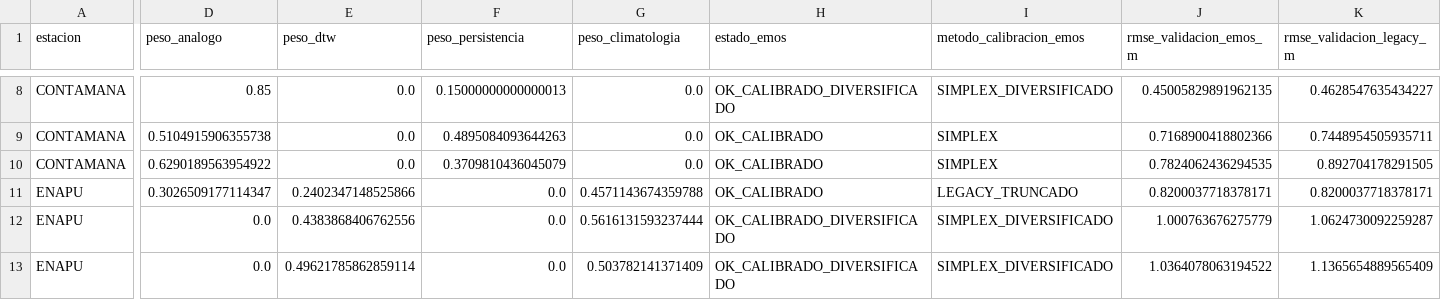
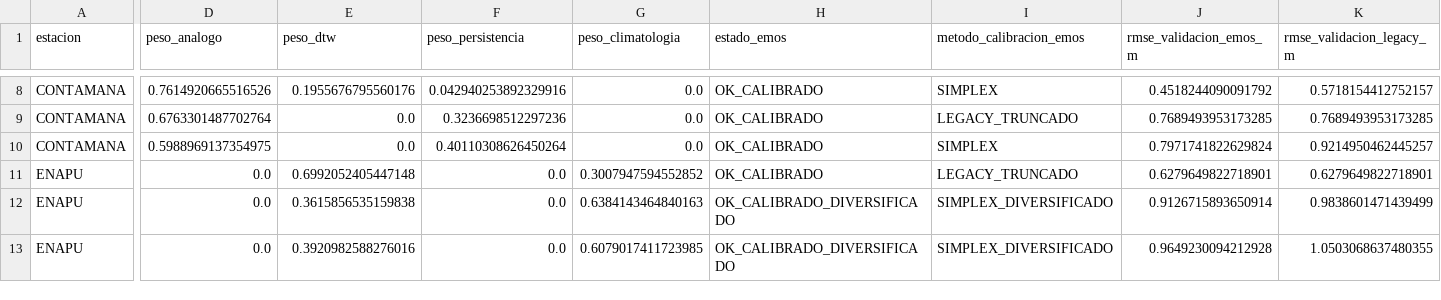
Before and after one commit to KURONO23/LoretoNivelesaCaudales, a CSV file: backend/predicciones_30_60_90/output/resumen_pronostico_30_60_90_emos.csv, drawn as a sheet; only a part is shown, gaps mark what is left out; the diff covers the shown part only; the diff names each change by its address in the sheet, - before the commit and + after, or states it on an @@ line.

```diff
--- a/backend/predicciones_30_60_90/output/resumen_pronostico_30_60_90_emos.csv
+++ b/backend/predicciones_30_60_90/output/resumen_pronostico_30_60_90_emos.csv
-D8 (peso_analogo): 0.85
+D8 (peso_analogo): 0.7614920665516526
-E8 (peso_dtw): 0.0
+E8 (peso_dtw): 0.1955676795560176
-F8 (peso_persistencia): 0.15000000000000013
+F8 (peso_persistencia): 0.042940253892329916
-H8 (estado_emos): OK_CALIBRADO_DIVERSIFICADO
+H8 (estado_emos): OK_CALIBRADO
-I8 (metodo_calibracion_emos): SIMPLEX_DIVERSIFICADO
+I8 (metodo_calibracion_emos): SIMPLEX
-J8 (rmse_validacion_emos_m): 0.45005829891962135
+J8 (rmse_validacion_emos_m): 0.4518244090091792
-K8 (rmse_validacion_legacy_m): 0.4628547635434227
+K8 (rmse_validacion_legacy_m): 0.5718154412752157
-D9 (peso_analogo): 0.5104915906355738
+D9 (peso_analogo): 0.6763301487702764
-F9 (peso_persistencia): 0.4895084093644263
+F9 (peso_persistencia): 0.3236698512297236
-I9 (metodo_calibracion_emos): SIMPLEX
+I9 (metodo_calibracion_emos): LEGACY_TRUNCADO
-J9 (rmse_validacion_emos_m): 0.7168900418802366
+J9 (rmse_validacion_emos_m): 0.7689493953173285
-K9 (rmse_validacion_legacy_m): 0.7448954505935711
+K9 (rmse_validacion_legacy_m): 0.7689493953173285
-D10 (peso_analogo): 0.6290189563954922
+D10 (peso_analogo): 0.5988969137354975
-F10 (peso_persistencia): 0.3709810436045079
+F10 (peso_persistencia): 0.40110308626450264
-J10 (rmse_validacion_emos_m): 0.7824062436294535
+J10 (rmse_validacion_emos_m): 0.7971741822629824
-K10 (rmse_validacion_legacy_m): 0.892704178291505
+K10 (rmse_validacion_legacy_m): 0.9214950462445257
-D11 (peso_analogo): 0.3026509177114347
+D11 (peso_analogo): 0.0
-E11 (peso_dtw): 0.2402347148525866
+E11 (peso_dtw): 0.6992052405447148
-G11 (peso_climatologia): 0.4571143674359788
+G11 (peso_climatologia): 0.3007947594552852
-J11 (rmse_validacion_emos_m): 0.8200037718378171
+J11 (rmse_validacion_emos_m): 0.6279649822718901
-K11 (rmse_validacion_legacy_m): 0.8200037718378171
+K11 (rmse_validacion_legacy_m): 0.6279649822718901
-E12 (peso_dtw): 0.4383868406762556
+E12 (peso_dtw): 0.3615856535159838
-G12 (peso_climatologia): 0.5616131593237444
+G12 (peso_climatologia): 0.6384143464840163
-J12 (rmse_validacion_emos_m): 1.000763676275779
+J12 (rmse_validacion_emos_m): 0.9126715893650914
-K12 (rmse_validacion_legacy_m): 1.0624730092259287
+K12 (rmse_validacion_legacy_m): 0.9838601471439499
-E13 (peso_dtw): 0.49621785862859114
+E13 (peso_dtw): 0.3920982588276016
-G13 (peso_climatologia): 0.503782141371409
+G13 (peso_climatologia): 0.6079017411723985
-J13 (rmse_validacion_emos_m): 1.0364078063194522
+J13 (rmse_validacion_emos_m): 0.9649230094212928
-K13 (rmse_validacion_legacy_m): 1.1365654889565409
+K13 (rmse_validacion_legacy_m): 1.0503068637480355
```
Also changed, not shown: 153 edited cells elsewhere in this file, backend/predicciones_30_60_90/output/pronostico_30_60_90_actual.csv, backend/predicciones_30_60_90/output/pronostico_30_60_90_dtw_actual.csv, 6 other files.
